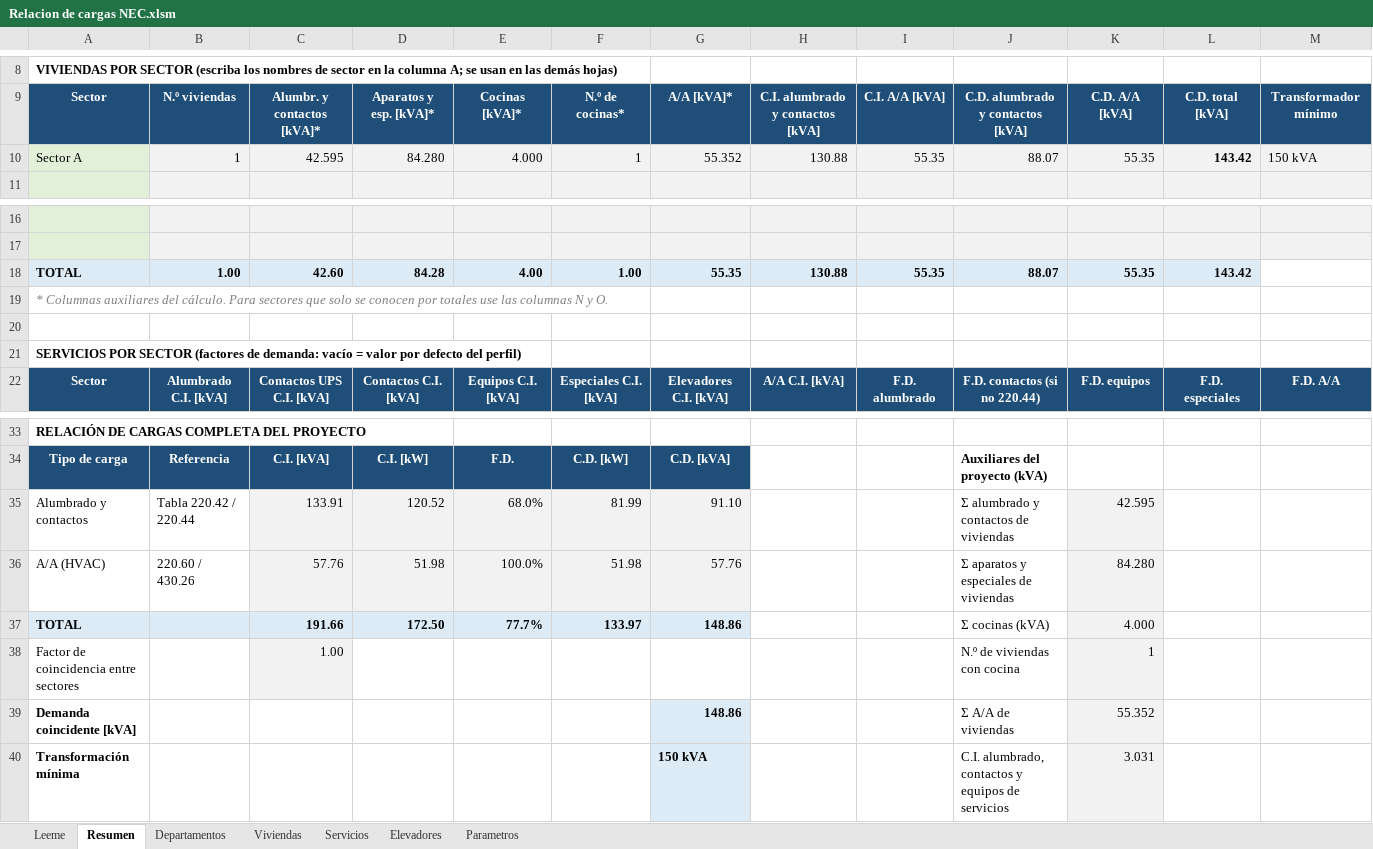
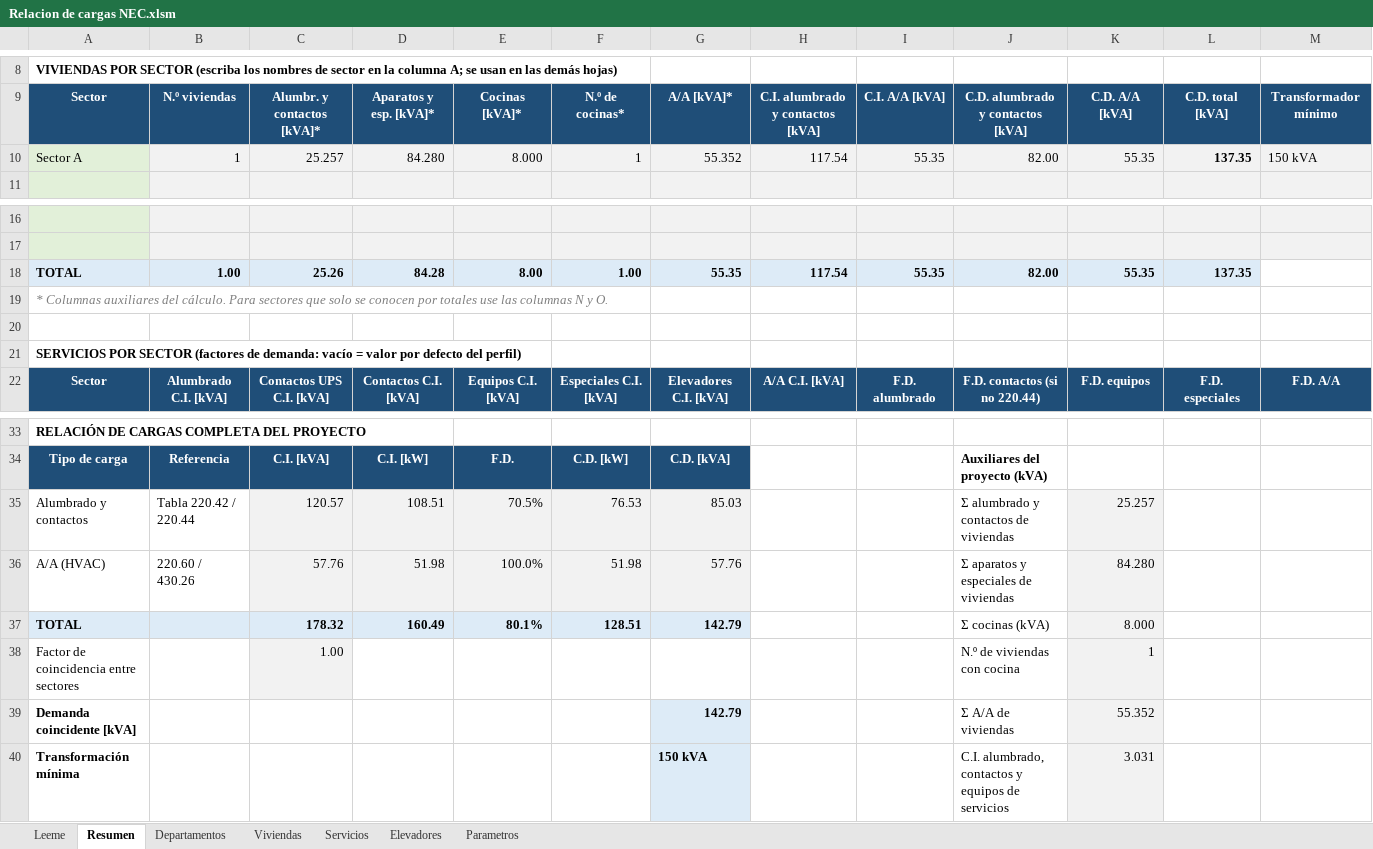
Before and after one commit to oquirosme-sys/Relacion-de-cargas, an Excel workbook: Relacion de cargas NEC.xlsm, sheet Resumen, drawn as a sheet; only a part is shown, gaps mark what is left out; values as stored, in another font and other column widths than the file's, no borders; charts and pictures not drawn; removed rows and columns are numbered as before the commit, all else as after; rows hold the shown columns only; the diff names each change by its address in the sheet, - before the commit and + after, or states it on an @@ line.

```diff
--- a/Relacion de cargas NEC.xlsm (sheet Resumen)
+++ b/Relacion de cargas NEC.xlsm (sheet Resumen)
-C10: 42.595
+C10: 25.257
-E10: 4.000
+E10: 8.000
-H10: 130.88
+H10: 117.54
-J10: 88.07
+J10: 82.00
-L10: 143.42
+L10: 137.35
-C18: 42.60
+C18: 25.26
-E18: 4.00
+E18: 8.00
-H18: 130.88
+H18: 117.54
-J18: 88.07
+J18: 82.00
-L18: 143.42
+L18: 137.35
-C35: 133.91
+C35: 120.57
-D35: 120.52
+D35: 108.51
-E35: 68.0%
+E35: 70.5%
-F35: 81.99
+F35: 76.53
-G35: 91.10
+G35: 85.03
-K35: 42.595
+K35: 25.257
-row 37: TOTAL |  | 191.66 | 172.50 | 77.7% | 133.97 | 148.86 |  |  | Σ cocinas (kVA) | 4.000
+row 37: TOTAL |  | 178.32 | 160.49 | 80.1% | 128.51 | 142.79 |  |  | Σ cocinas (kVA) | 8.000
-G39: 148.86
+G39: 142.79
```
Also changed, not shown: sheet Viviendas, sheet Parametros, sheet Departamentos, formulas that keep their value, hidden cells, charts or pictures, 9 other files.
